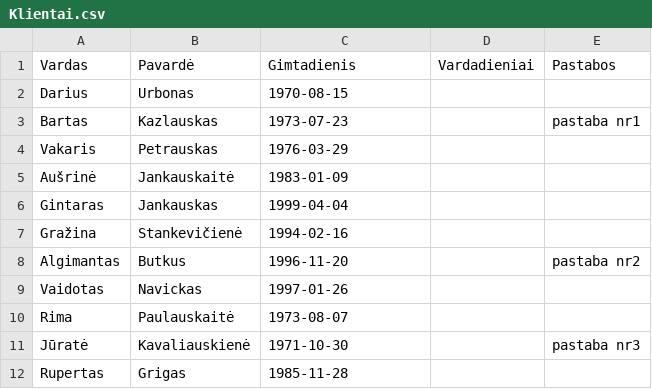
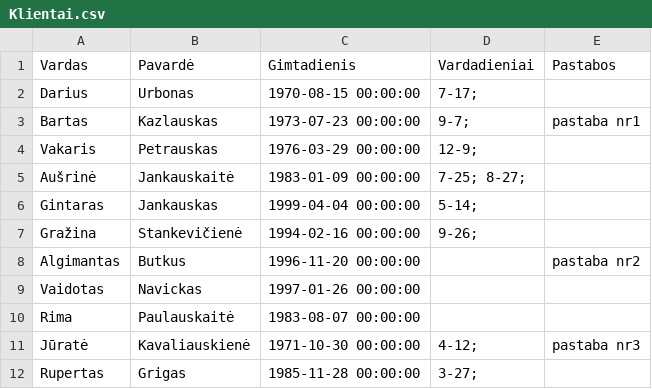
Before and after one commit to martynasstogisktu/bolivija, a CSV file: KlientuPrograma/KlientuPrograma/Klientai.csv, drawn as a sheet.

```diff
--- a/KlientuPrograma/KlientuPrograma/Klientai.csv
+++ b/KlientuPrograma/KlientuPrograma/Klientai.csv
@@ -1,12 +1,12 @@
 Vardas,Pavardė,Gimtadienis,Vardadieniai,Pastabos
-Darius,Urbonas,1970-08-15,,
-Bartas,Kazlauskas,1973-07-23,,pastaba nr1
-Vakaris,Petrauskas,1976-03-29,,
-Aušrinė,Jankauskaitė,1983-01-09,,
-Gintaras,Jankauskas,1999-04-04,,
-Gražina,Stankevičienė,1994-02-16,,
-Algimantas,Butkus,1996-11-20,,pastaba nr2
-Vaidotas,Navickas,1997-01-26,,
-Rima,Paulauskaitė,1973-08-07,,
-Jūratė,Kavaliauskienė,1971-10-30,,pastaba nr3
-Rupertas,Grigas,1985-11-28,,
+Darius,Urbonas,1970-08-15 00:00:00,7-17; ,
+Bartas,Kazlauskas,1973-07-23 00:00:00,9-7; ,pastaba nr1
+Vakaris,Petrauskas,1976-03-29 00:00:00,12-9; ,
+Aušrinė,Jankauskaitė,1983-01-09 00:00:00,7-25; 8-27;,
+Gintaras,Jankauskas,1999-04-04 00:00:00,5-14; ,
+Gražina,Stankevičienė,1994-02-16 00:00:00,9-26; ,
+Algimantas,Butkus,1996-11-20 00:00:00,,pastaba nr2
+Vaidotas,Navickas,1997-01-26 00:00:00,,
+Rima,Paulauskaitė,1983-08-07 00:00:00,,
+Jūratė,Kavaliauskienė,1971-10-30 00:00:00,4-12; ,pastaba nr3
+Rupertas,Grigas,1985-11-28 00:00:00,3-27; ,
```
Also changed, not shown: 11 other files.
